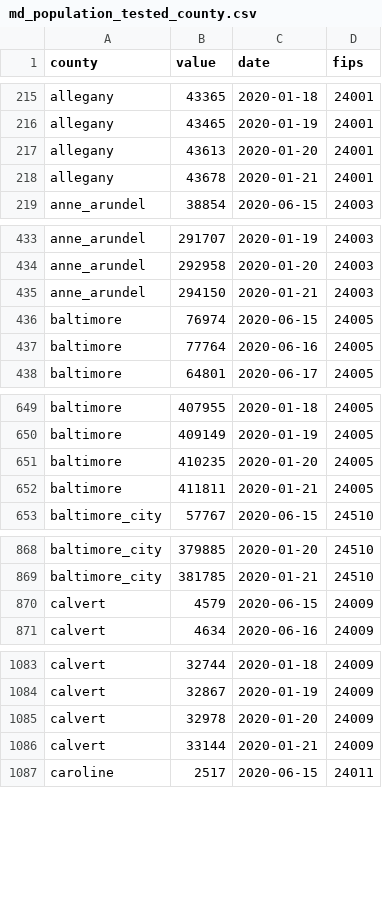
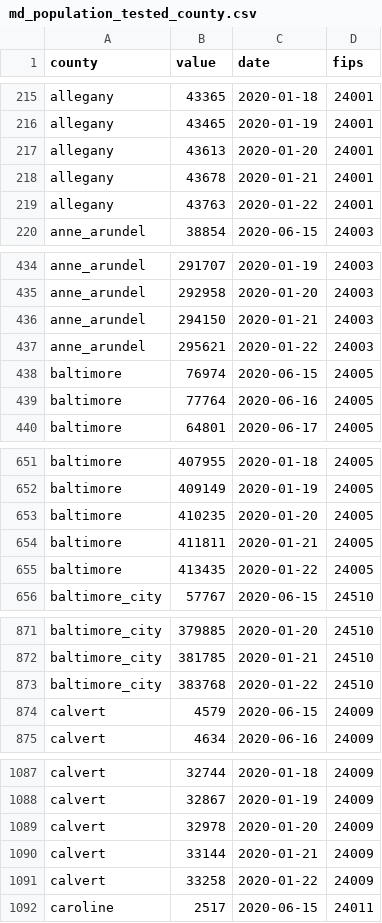
Before and after one commit to prayaggordy/D3-covid-map, a CSV file: data/md_population_tested_county.csv, drawn as a sheet; only a part is shown, gaps mark what is left out; the diff covers the shown part only; the diff names each change by its address in the sheet, - before the commit and + after, or states it on an @@ line.

```diff
--- a/data/md_population_tested_county.csv
+++ b/data/md_population_tested_county.csv
+row 219: allegany | 43763 | 2020-01-22 | 24001
+row 437: anne_arundel | 295621 | 2020-01-22 | 24003
+row 655: baltimore | 413435 | 2020-01-22 | 24005
+row 873: baltimore_city | 383768 | 2020-01-22 | 24510
+row 1091: calvert | 33258 | 2020-01-22 | 24009
```
Also changed, not shown: 19 added rows elsewhere in this file, data/md_counties.csv, data/md_counties_cases.csv, 23 other files.
